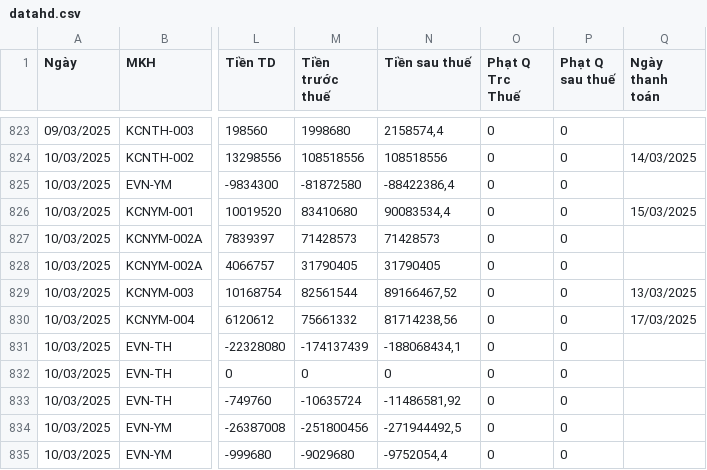
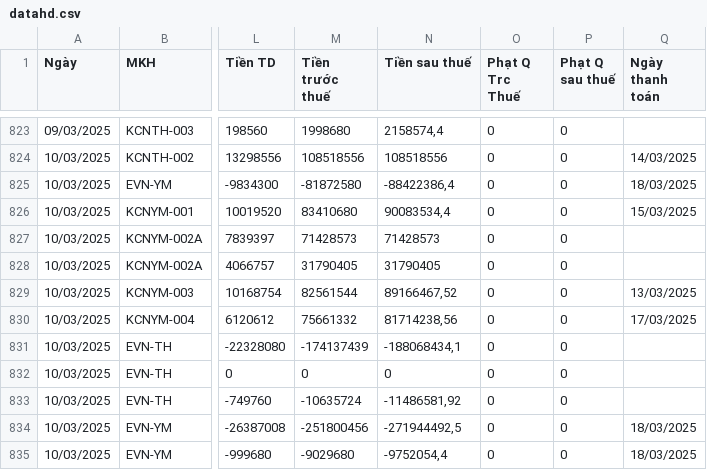
Before and after one commit to Gelex-Electric/GETC, a CSV file: assets/data/datahd.csv, drawn as a sheet; only a part is shown, gaps mark what is left out; the diff names each change by its address in the sheet, - before the commit and + after, or states it on an @@ line.

Commit message:
Update datahd.csv

```diff
--- a/assets/data/datahd.csv
+++ b/assets/data/datahd.csv
-Q825 (Ngày thanh toán): (empty)
+Q825 (Ngày thanh toán): 18/03/2025
-Q834:Q835 (Ngày thanh toán): (empty)
+Q834:Q835 (Ngày thanh toán): 18/03/2025
```
